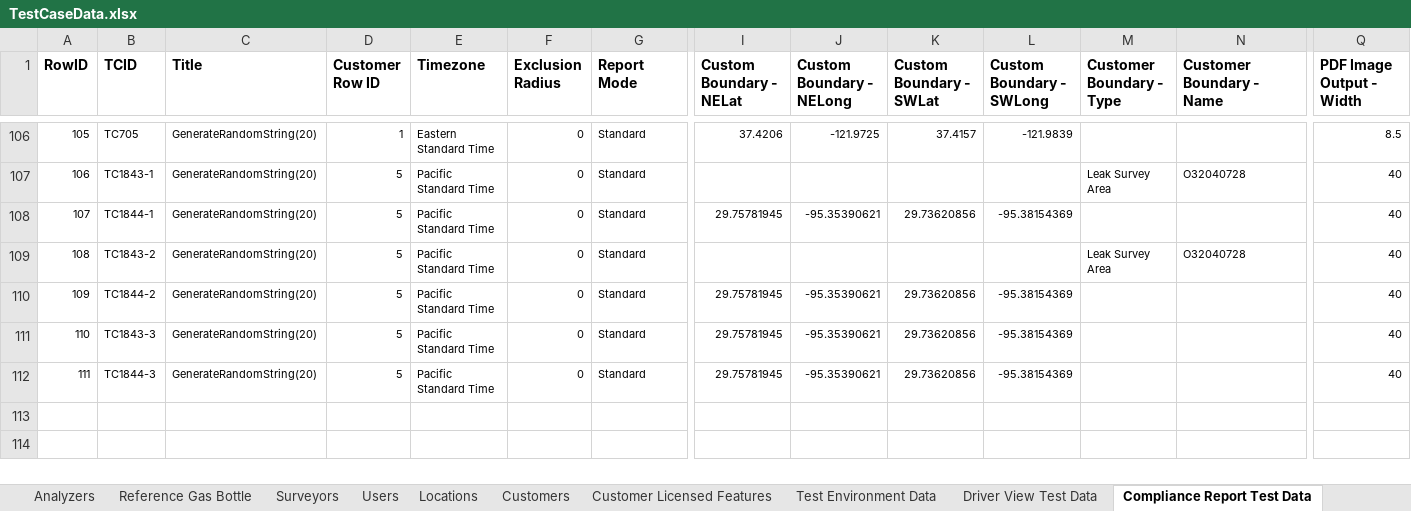
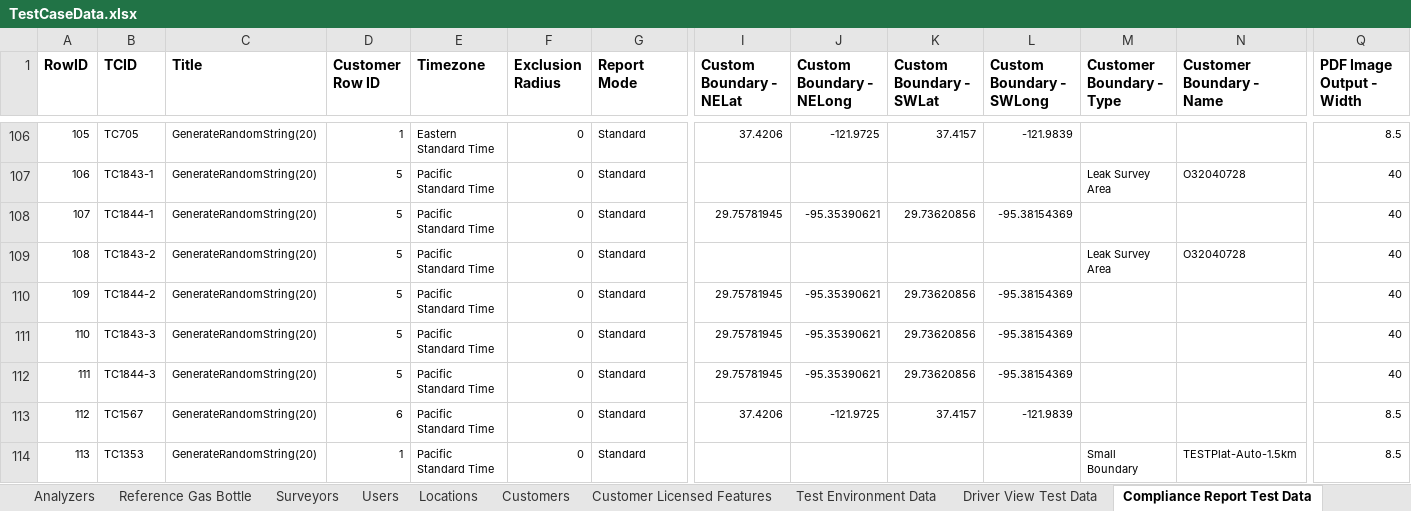
Before and after one commit to SXiang/JUnitWebTest, an Excel workbook: selenium-wd/data/TestCaseData.xlsx, sheet Compliance Report Test Data, drawn as a sheet; only a part is shown, gaps mark what is left out; values as stored, in another font and other column widths than the file's, no borders; rows hold the shown columns only; the diff names each change by its address in the sheet, - before the commit and + after, or states it on an @@ line.

```diff
--- a/selenium-wd/data/TestCaseData.xlsx (sheet Compliance Report Test Data)
+++ b/selenium-wd/data/TestCaseData.xlsx (sheet Compliance Report Test Data)
+row 113: 112 | TC1567 | GenerateRandomString(20) | 6 | Pacific Standard Time | 0 | Standard | 37.4206 | -121.9725 | 37.4157 | -121.9839 |  |  | 8.5
+row 114: 113 | TC1353 | GenerateRandomString(20) | 1 | Pacific Standard Time | 0 | Standard |  |  |  |  | Small Boundary | TESTPlat-Auto-1.5km | 8.5
```
Also changed, not shown: sheet Report Views Data, sheet Report Survey Data, sheet Report Opt Tabular PDF Content, 2 other files.
